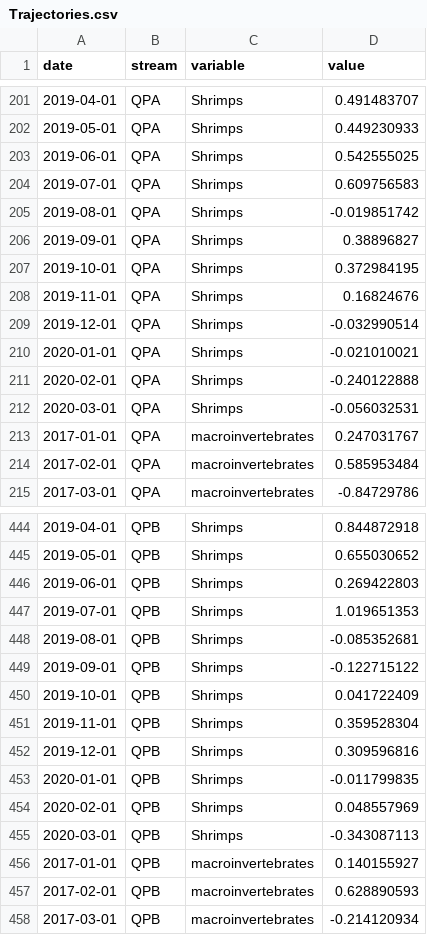
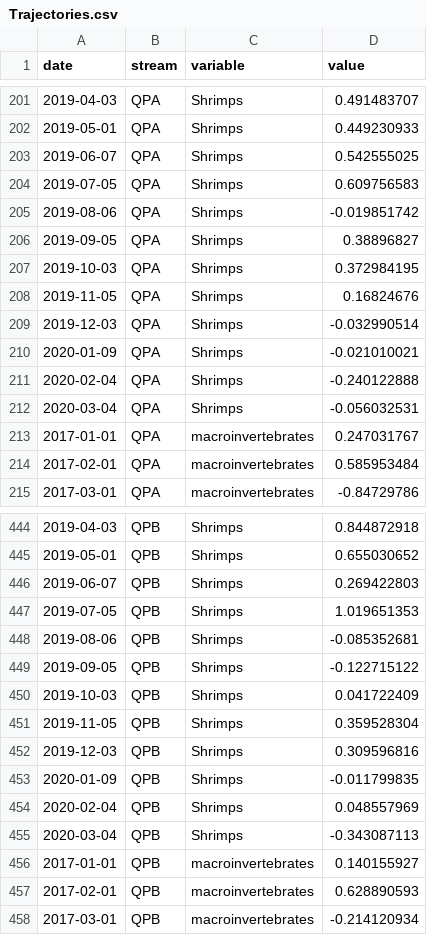
Before and after one commit to PEGutierrezF/StreamStability-IrMaria, a CSV file: data/Trajectories.csv, drawn as a sheet; only a part is shown, gaps mark what is left out; the diff covers the shown part only.

```diff
--- a/data/Trajectories.csv
+++ b/data/Trajectories.csv
@@ -201,13 +201,13 @@ date,stream,variable,value
-2019-04-01,QPA,Shrimps,0.491483707
+2019-04-03,QPA,Shrimps,0.491483707
 2019-05-01,QPA,Shrimps,0.449230933
-2019-06-01,QPA,Shrimps,0.542555025
-2019-07-01,QPA,Shrimps,0.609756583
-2019-08-01,QPA,Shrimps,-0.019851742
-2019-09-01,QPA,Shrimps,0.38896827
-2019-10-01,QPA,Shrimps,0.372984195
-2019-11-01,QPA,Shrimps,0.16824676
-2019-12-01,QPA,Shrimps,-0.032990514
-2020-01-01,QPA,Shrimps,-0.021010021
-2020-02-01,QPA,Shrimps,-0.240122888
-2020-03-01,QPA,Shrimps,-0.056032531
+2019-06-07,QPA,Shrimps,0.542555025
+2019-07-05,QPA,Shrimps,0.609756583
+2019-08-06,QPA,Shrimps,-0.019851742
+2019-09-05,QPA,Shrimps,0.38896827
+2019-10-03,QPA,Shrimps,0.372984195
+2019-11-05,QPA,Shrimps,0.16824676
+2019-12-03,QPA,Shrimps,-0.032990514
+2020-01-09,QPA,Shrimps,-0.021010021
+2020-02-04,QPA,Shrimps,-0.240122888
+2020-03-04,QPA,Shrimps,-0.056032531
 2017-01-01,QPA,macroinvertebrates,0.247031767
@@ -444,13 +444,13 @@ date,stream,variable,value
-2019-04-01,QPB,Shrimps,0.844872918
+2019-04-03,QPB,Shrimps,0.844872918
 2019-05-01,QPB,Shrimps,0.655030652
-2019-06-01,QPB,Shrimps,0.269422803
-2019-07-01,QPB,Shrimps,1.019651353
-2019-08-01,QPB,Shrimps,-0.085352681
-2019-09-01,QPB,Shrimps,-0.122715122
-2019-10-01,QPB,Shrimps,0.041722409
-2019-11-01,QPB,Shrimps,0.359528304
-2019-12-01,QPB,Shrimps,0.309596816
-2020-01-01,QPB,Shrimps,-0.011799835
-2020-02-01,QPB,Shrimps,0.048557969
-2020-03-01,QPB,Shrimps,-0.343087113
+2019-06-07,QPB,Shrimps,0.269422803
+2019-07-05,QPB,Shrimps,1.019651353
+2019-08-06,QPB,Shrimps,-0.085352681
+2019-09-05,QPB,Shrimps,-0.122715122
+2019-10-03,QPB,Shrimps,0.041722409
+2019-11-05,QPB,Shrimps,0.359528304
+2019-12-03,QPB,Shrimps,0.309596816
+2020-01-09,QPB,Shrimps,-0.011799835
+2020-02-04,QPB,Shrimps,0.048557969
+2020-03-04,QPB,Shrimps,-0.343087113
 2017-01-01,QPB,macroinvertebrates,0.140155927
```
Also changed, not shown: 52 edited cells elsewhere in this file, 3 other files.
